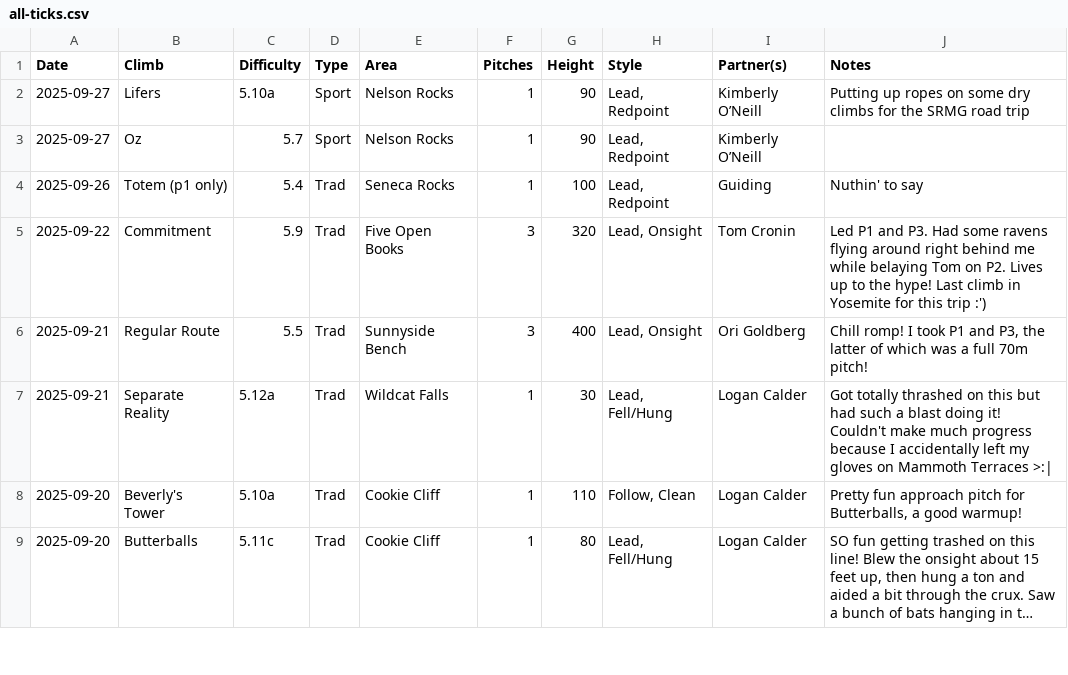
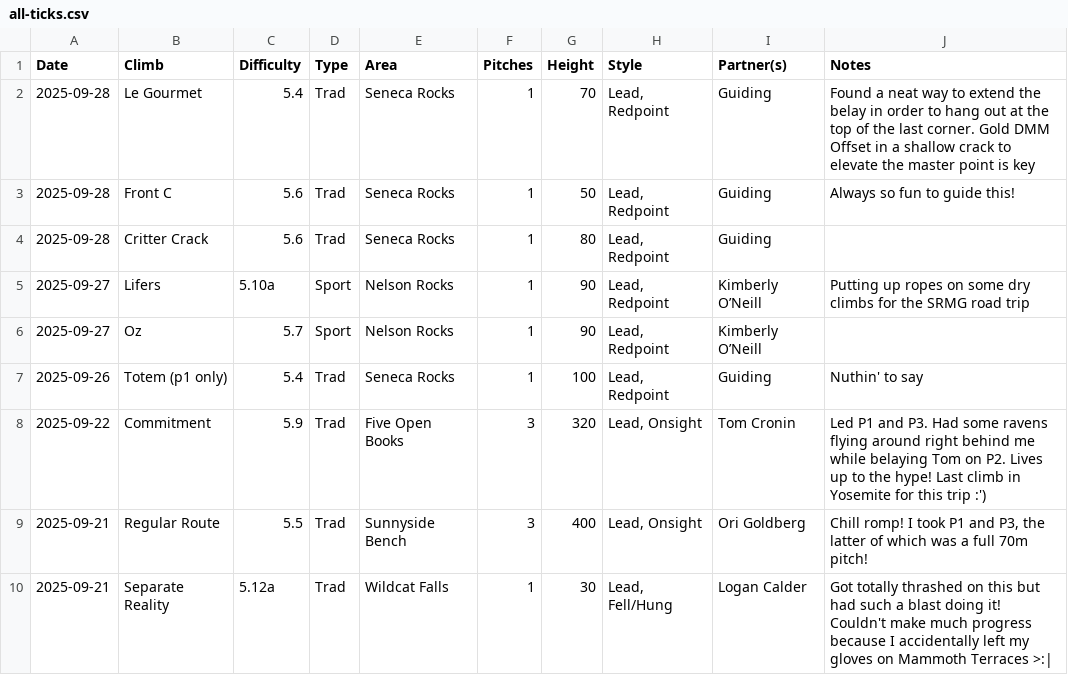
Before and after one commit to achiquit/websitejazzhands, a CSV file: climbing/data/all-ticks.csv, drawn as a sheet; only a part is shown; the shorter side is filled out with more unchanged rows; long unchanged cells end in ….

Commit message:
Ticks update

```diff
--- a/climbing/data/all-ticks.csv
+++ b/climbing/data/all-ticks.csv
@@ -1,2 +1,5 @@
 Date,Climb,Difficulty,Type,Area,Pitches,Height,Style,Partner(s),Notes
+2025-09-28,"Le Gourmet",5.4,Trad,"Seneca Rocks",1,70,"Lead, Redpoint",Guiding,"Found a neat way to extend the belay in order to hang out at the top of the last corner. Gold DMM Offset in a shallow crack to elevate the master point is key"
+2025-09-28,"Front C",5.6,Trad,"Seneca Rocks",1,50,"Lead, Redpoint",Guiding,"Always so fun to guide this!"
+2025-09-28,"Critter Crack",5.6,Trad,"Seneca Rocks",1,80,"Lead, Redpoint",Guiding,""
 2025-09-27,Lifers,5.10a,Sport,"Nelson Rocks",1,90,"Lead, Redpoint","Kimberly O’Neill","Putting up ropes on some dry climbs for the SRMG road trip"
```
Also changed, not shown: climbing/data/monthly-height.csv, climbing/data/partner-leaderboard.csv, 2 other files.
